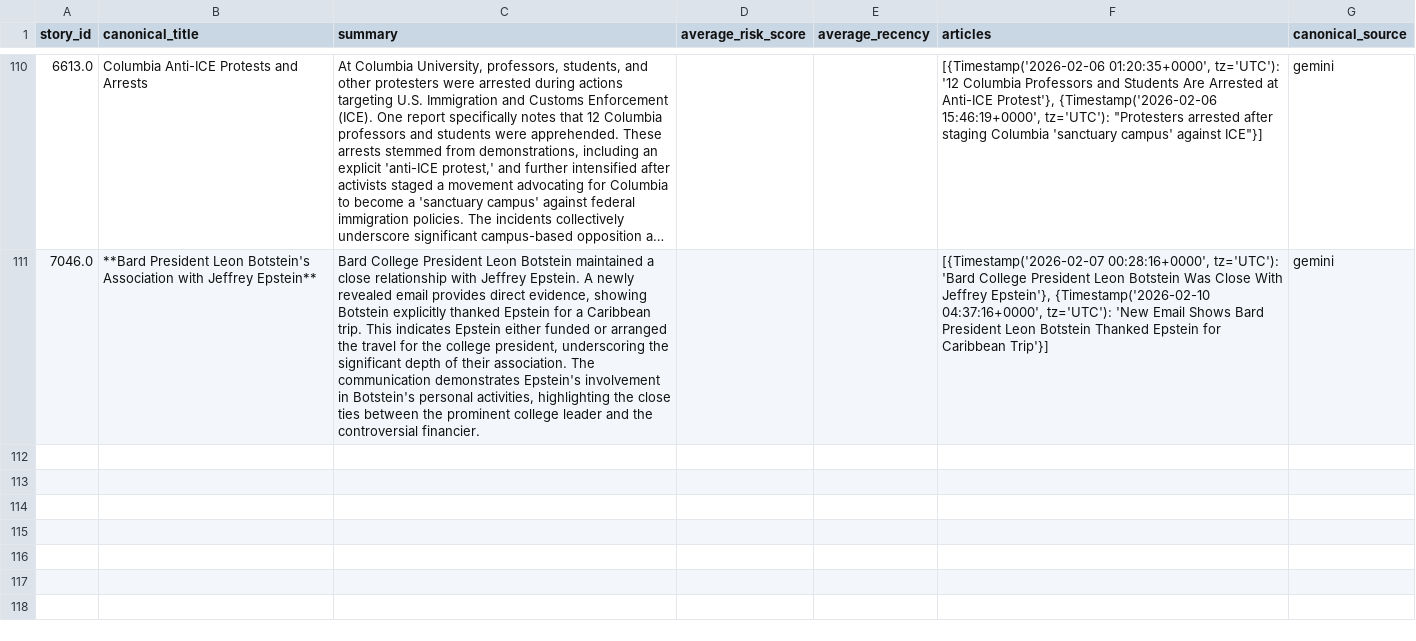
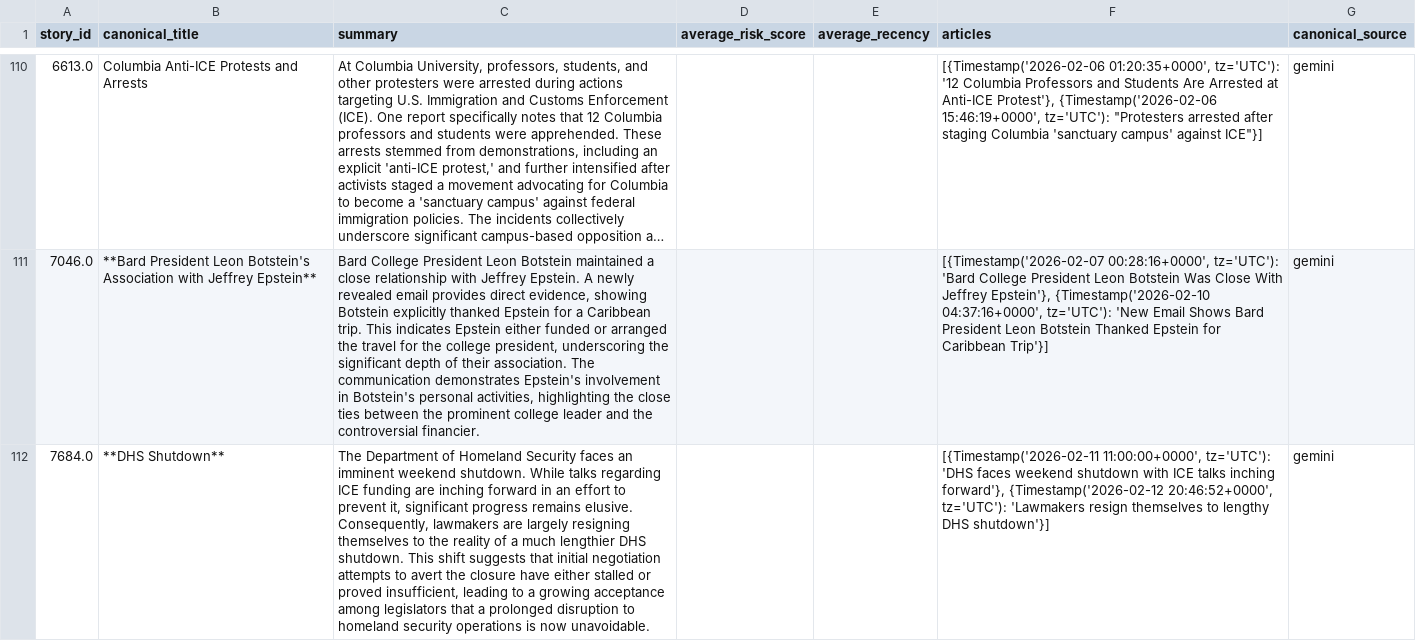
Before and after one commit to ERSRisk/Tulane-Sentiment-Analysis, a CSV file: Model_training/Canonical_Stories_with_Summaries.csv, drawn as a sheet; only a part is shown, gaps mark what is left out; long unchanged cells end in …; the diff names each change by its address in the sheet, - before the commit and + after, or states it on an @@ line.

```diff
--- a/Model_training/Canonical_Stories_with_Summaries.csv
+++ b/Model_training/Canonical_Stories_with_Summaries.csv
+row 112: 7684.0 | **DHS Shutdown** | The Department of Homeland Security faces an imminent weekend shutdown. While talks regarding ICE funding are inching forward in an effort to prevent it, significant progress remains elusive. Consequently, lawmakers are largely resigning themselves to the reality of a much lengthier DHS shutdown. This shift suggests that initial negotiation attempts to avert the closure have either stalled or proved insufficient, leading to a growing acceptance among legislators that a prolonged disruption to homeland security operations is now unavoidable. |  |  | [{Timestamp('2026-02-11 11:00:00+0000', tz='UTC'): 'DHS faces weekend shutdown with ICE talks inching forward'}, {Timestamp('2026-02-12 20:46:52+0000', tz='UTC'): 'Lawmakers resign themselves to lengthy DHS shutdown'}] | gemini
```
Also changed, not shown: Model_training/topic_trend.csv, 5 other files.
